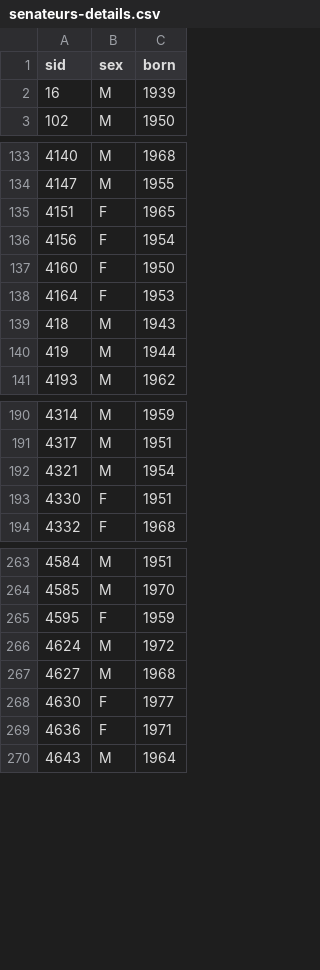
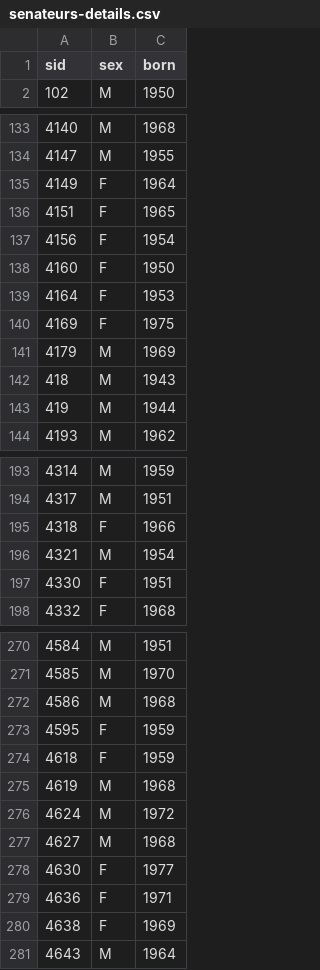
Before and after one commit to briatte/belparl, a CSV file: data/senateurs-details.csv, drawn as a sheet; only a part is shown, gaps mark what is left out; the diff covers the shown part only.

```diff
--- a/data/senateurs-details.csv
+++ b/data/senateurs-details.csv
@@ -1,3 +1,2 @@
 sid,sex,born
-16,M,1939
 102,M,1950
@@ -134,2 +134,3 @@ sid,sex,born
 4147,M,1955
+4149,F,1964
 4151,F,1965
@@ -138,2 +139,4 @@ sid,sex,born
 4164,F,1953
+4169,F,1975
+4179,M,1969
 418,M,1943
@@ -191,2 +194,3 @@ sid,sex,born
 4317,M,1951
+4318,F,1966
 4321,M,1954
@@ -264,3 +271,6 @@ sid,sex,born
 4585,M,1970
+4586,M,1968
 4595,F,1959
+4618,F,1959
+4619,M,1968
 4624,M,1972
@@ -269,2 +279,3 @@ sid,sex,born
 4636,F,1971
+4638,F,1969
 4643,M,1964
```
Also changed, not shown: 29 added rows elsewhere in this file, 9 other files.
